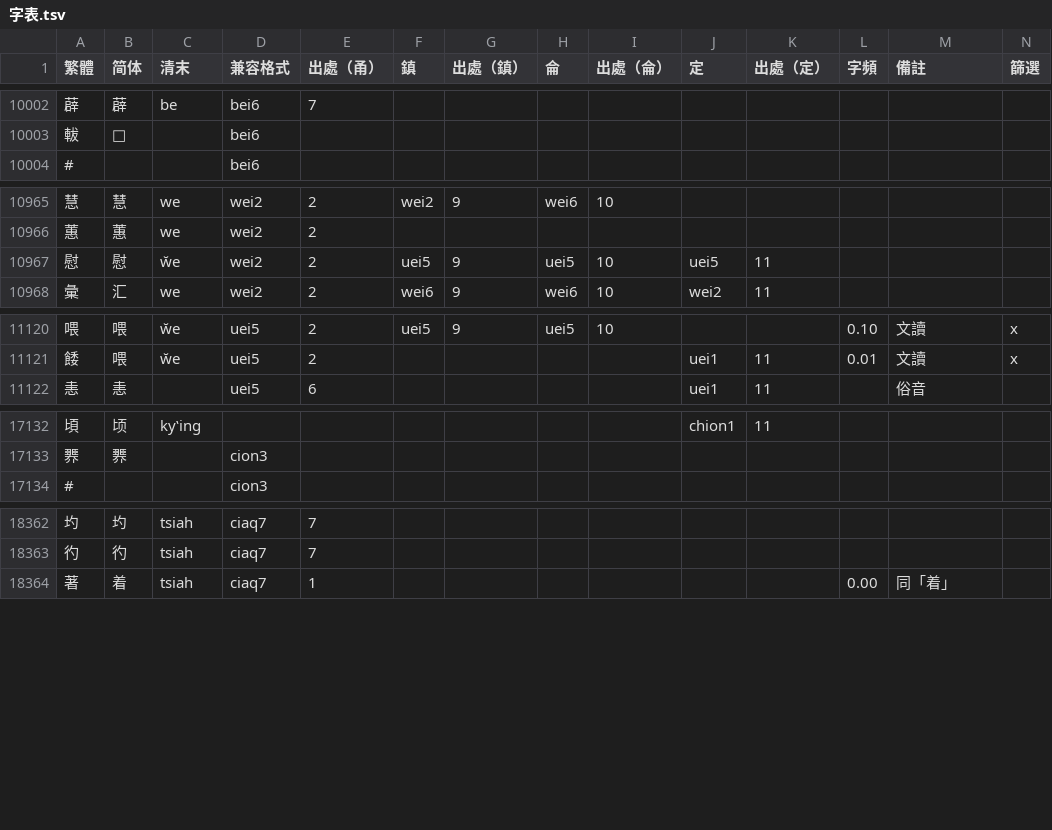
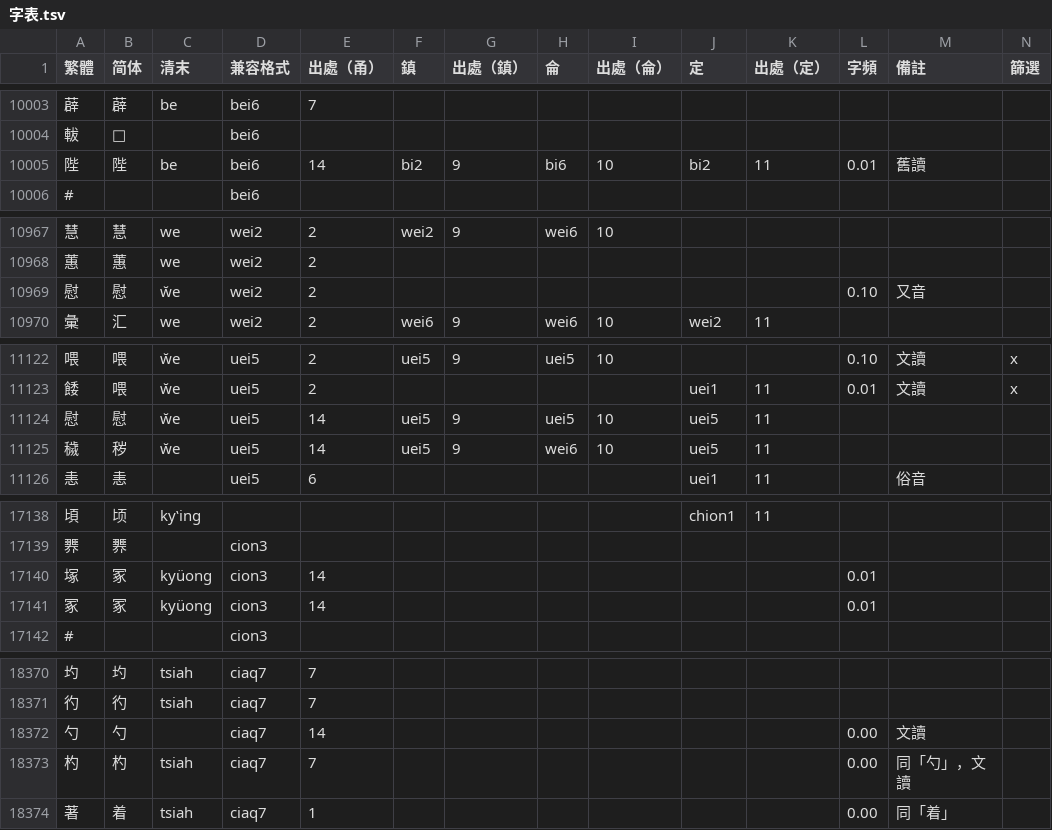
Before and after one commit to ionkaon/dictionary, a TSV file: 字表.tsv, drawn as a sheet; only a part is shown, gaps mark what is left out; the diff covers the shown part only.

Commit message:
perf(字表): 誣, 巫, 粜, 樵, 佳, 陛 ...
* 誣/+vu2/
* 巫/+wu2/
* 粜/-thiau5/
* 樵/+zhiau2/
* 佳/+cio1/舊文讀
* 陛/+bei6/舊讀
* 慰/+uei5/
* 穢/+uei5/
* 澄/+dzen2/文讀
* 朕/+dzen6/
* 覃/+jin2/
* 塚/+cion3/
* 冢/+cion3/
* 勺/+ciaq7/
* 杓/+ciaq7/
* 蟄/+ciq7/
* 輯/+jiq8, zyuq8/
* 伍/+ng4/

```diff
--- a/字表.tsv
+++ b/字表.tsv
@@ -10003,2 +10004,3 @@
 軷	𫐈		bei6										
+陛	陛	be	bei6	14	bi2	9	bi6	10	bi2	11	0.01	舊讀	
 #			bei6										
@@ -10966,3 +10968,3 @@
 蕙	蕙	we	wei2	2									
-慰	慰	w̆e	wei2	2	uei5	9	uei5	10	uei5	11			
+慰	慰	w̆e	wei2	2							0.10	又音	
 彙	汇	we	wei2	2	wei6	9	wei6	10	wei2	11			
@@ -11121,2 +11123,4 @@
 餧	喂	w̆e	uei5	2					uei1	11	0.01	文讀	x
+慰	慰	w̆e	uei5	14	uei5	9	uei5	10	uei5	11			
+穢	秽	w̆e	uei5	14	uei5	9	wei6	10	uei5	11			
 恚	恚		uei5	6					uei1	11		俗音	
@@ -17133,2 +17139,4 @@
 臩	臩		cion3										
+塚	冢	kyüong	cion3	14							0.01		
+冢	冢	kyüong	cion3	14							0.01		
 #			cion3										
@@ -18363,2 +18371,4 @@
 彴	彴	tsiah	ciaq7	7									
+勺	勺		ciaq7	14							0.00	文讀	
+杓	杓	tsiah	ciaq7	7							0.00	同「勺」，文讀	
 著	着	tsiah	ciaq7	1							0.00	同「着」	
```
Also changed, not shown: 7 added rows, 1 removed row and 25 edited cells elsewhere in this file.
